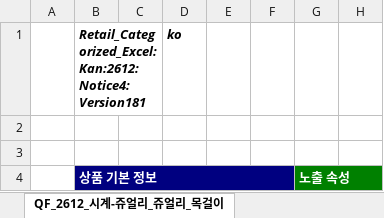
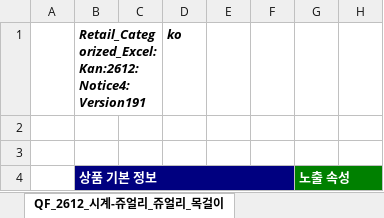
Before and after one commit to noidb/noidb-os, an Excel workbook: templates/목걸이.xlsx, sheet QF_2612_시계-쥬얼리_쥬얼리_목걸이, drawn as a sheet; only a part is shown; values as stored, in another font and other column widths than the file's, no borders; the diff names each change by its address in the sheet, - before the commit and + after, or states it on an @@ line.

```diff
--- a/templates/목걸이.xlsx (sheet QF_2612_시계-쥬얼리_쥬얼리_목걸이)
+++ b/templates/목걸이.xlsx (sheet QF_2612_시계-쥬얼리_쥬얼리_목걸이)
-B1: Retail_Categorized_Excel:Kan:2612:Notice4:Version181
+B1: Retail_Categorized_Excel:Kan:2612:Notice4:Version191
```
